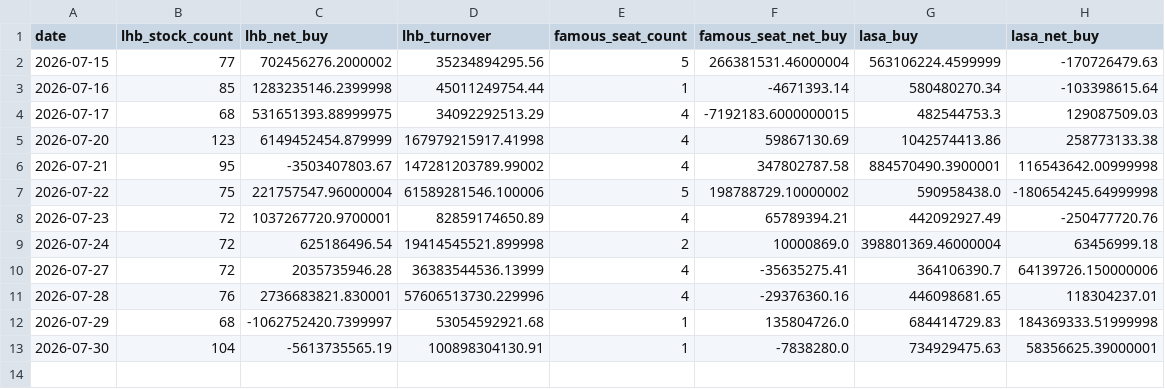
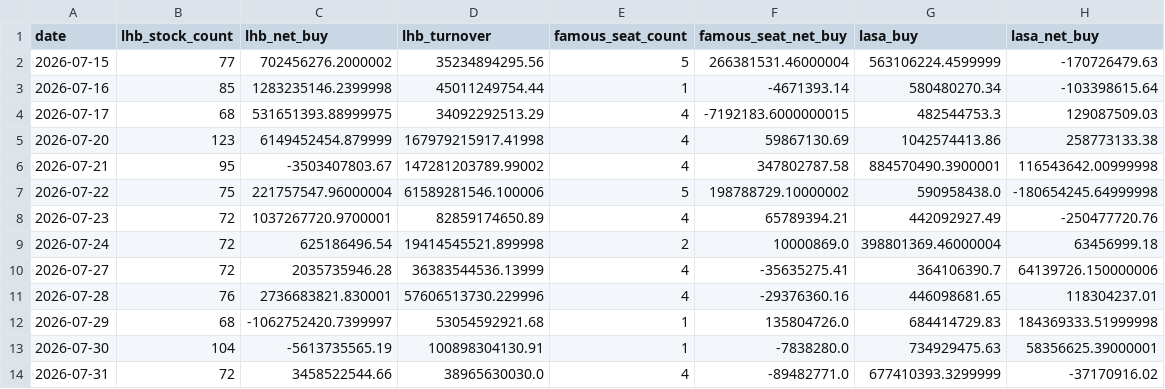
Before and after one commit to zz497676-ai/stock, a CSV file: data/hot_money.csv, drawn as a sheet; the diff names each change by its address in the sheet, - before the commit and + after, or states it on an @@ line.

```diff
--- a/data/hot_money.csv
+++ b/data/hot_money.csv
+row 14: 2026-07-31 | 72 | 3458522544.66 | 38965630030.0 | 4 | -89482771.0 | 677410393.3299999 | -37170916.02
```
Also changed, not shown: data/industrial.csv, data/mutual_fund.csv, 15 other files.
